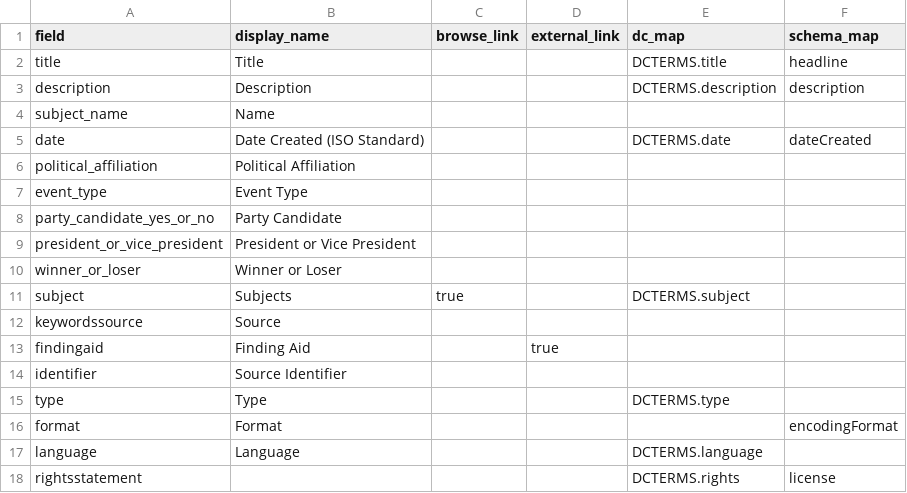
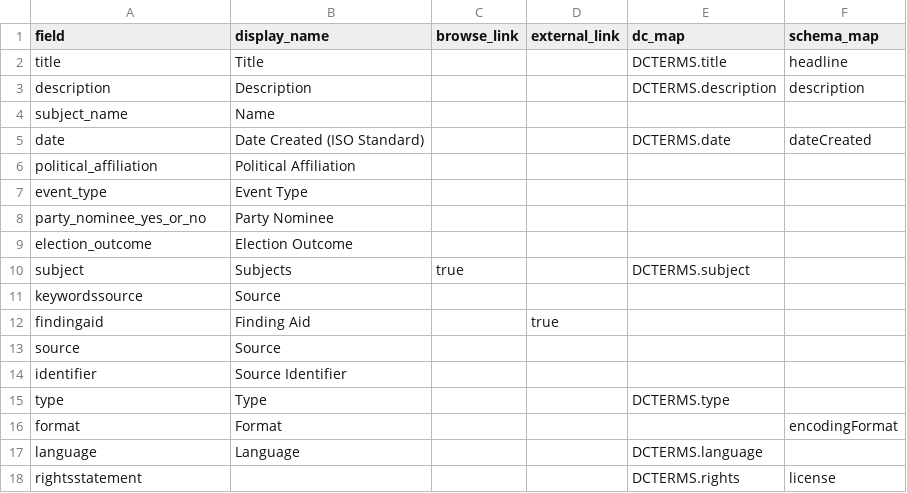
Before and after one commit to uidaholib/base-digital-collections-template, a CSV file: _data/config-metadata.csv, drawn as a sheet.

Commit message:
configs

```diff
--- a/_data/config-metadata.csv
+++ b/_data/config-metadata.csv
@@ -7,5 +7,4 @@ political_affiliation,Political Affiliation,,,,
 event_type,Event Type,,,,
-party_candidate_yes_or_no,Party Candidate,,,,
-president_or_vice_president,President or Vice President,,,,
-winner_or_loser,Winner or Loser,,,,
+party_nominee_yes_or_no,Party Nominee,,,,
+election_outcome,Election Outcome,,,,
 subject,Subjects,true,,DCTERMS.subject,
@@ -13,2 +12,3 @@ keywordssource,Source,,,,
 findingaid,Finding Aid,,true
+source,Source,,,,
 identifier,Source Identifier,,,,
```
Also changed, not shown: _data/config-nav.csv.
